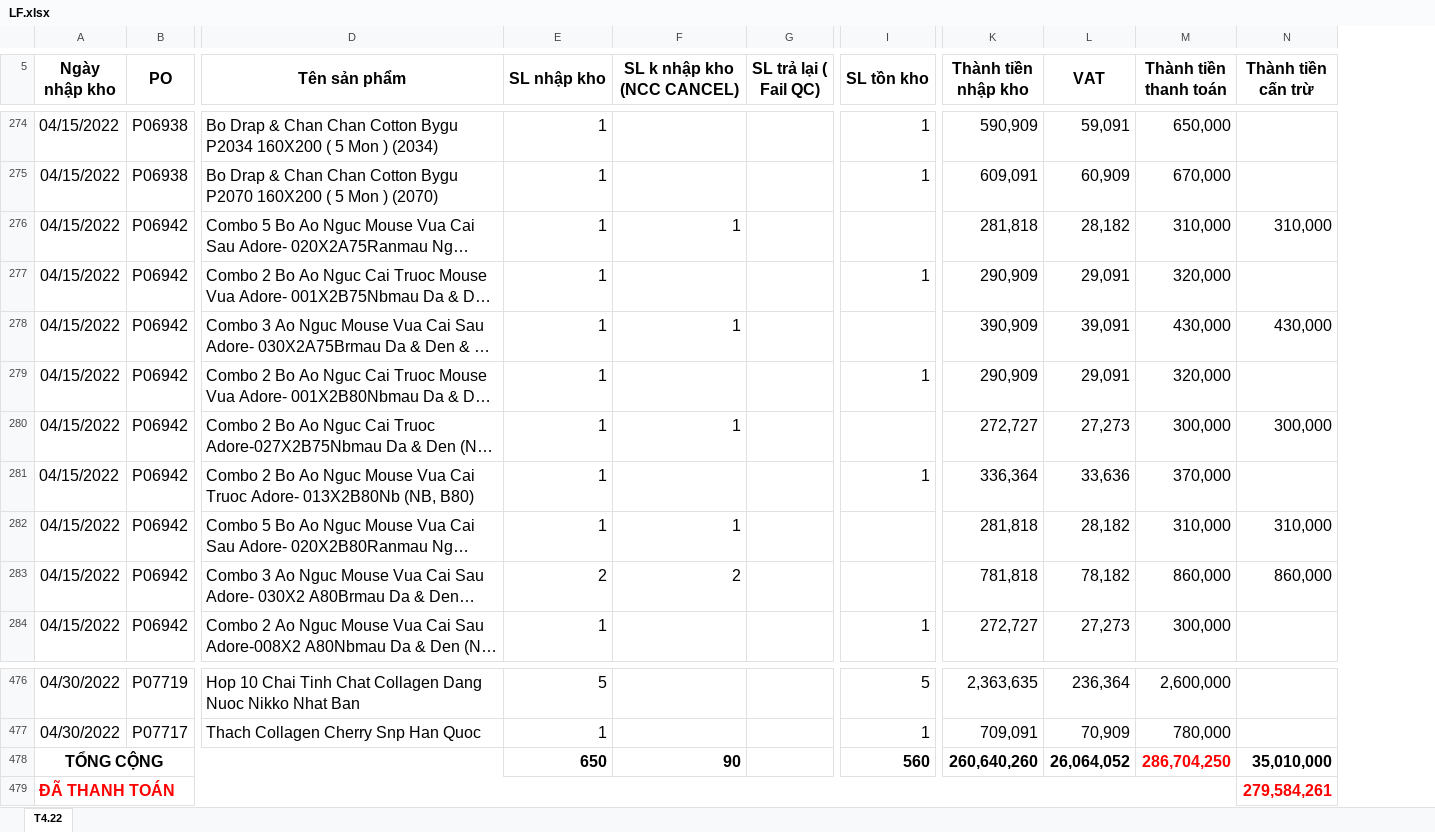
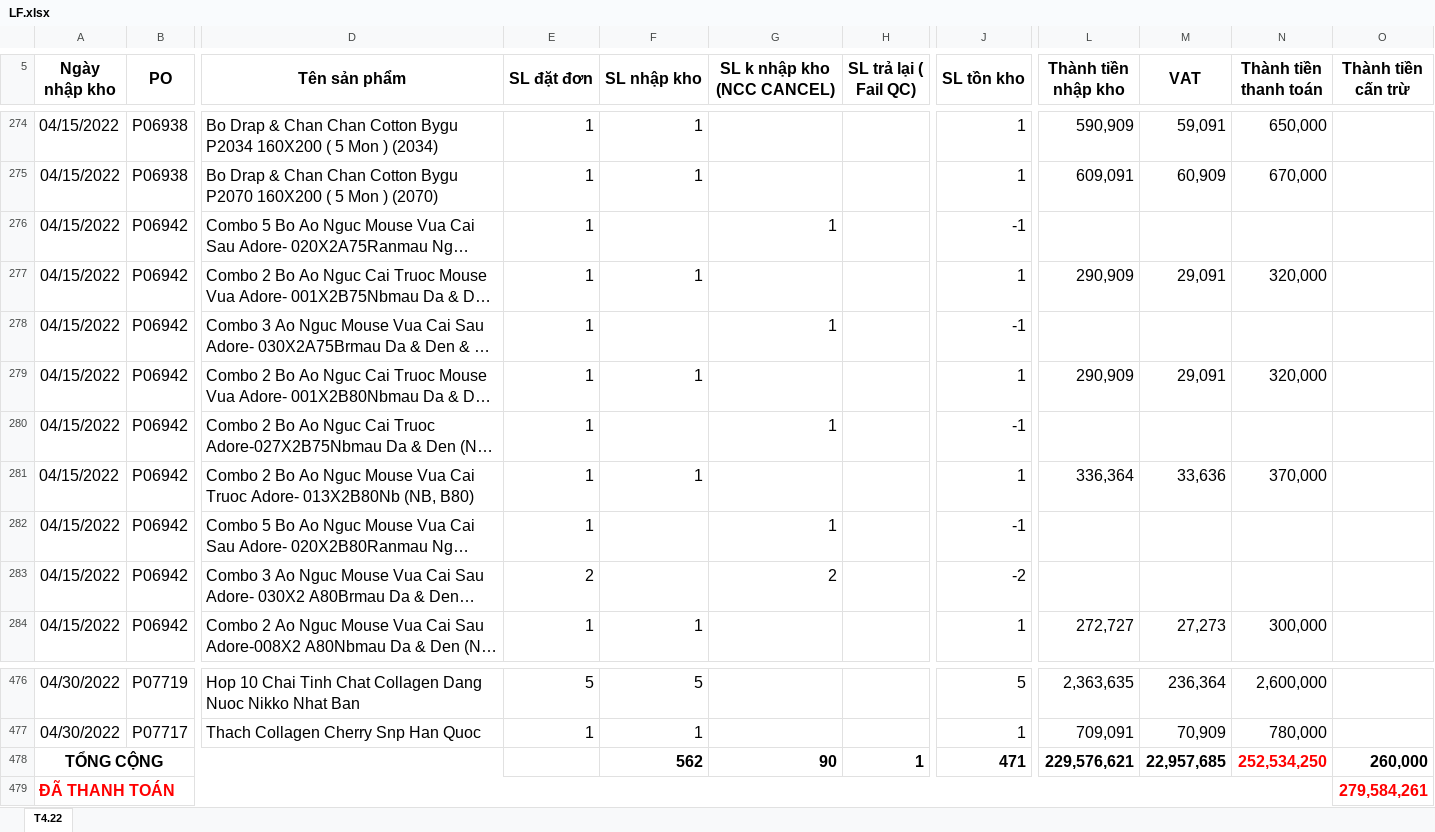
Before and after one commit to hnbandomachi/tia-chop, an Excel workbook: src/LF.xlsx, sheet T4.22, drawn as a sheet; only a part is shown, gaps mark what is left out; long unchanged cells end in …; values as stored, in another font and other column widths than the file's, no borders; addresses are those after the commit; the diff covers the shown part only; the diff names each change by its address in the sheet, - before the commit and + after, or states it on an @@ line.

```diff
--- a/src/LF.xlsx (sheet T4.22)
+++ b/src/LF.xlsx (sheet T4.22)
+column E (SL đặt đơn), rows 274-284: 1 | 1 | 1 | 1 | 1 | 1 | 1 | 1 | 1 | 2 | 1; rows 476-477: 5 | 1
-F276 (SL nhập kho): 1
+F276 (SL nhập kho): (empty)
-J276 (SL tồn kho): (empty)
+J276 (SL tồn kho): -1
-L276 (Thành tiền nhập kho): 281,818
+L276 (Thành tiền nhập kho): (empty)
-M276 (VAT): 28,182
+M276 (VAT): (empty)
-N276 (Thành tiền thanh toán): 310,000
+N276 (Thành tiền thanh toán): (empty)
-O276 (Thành tiền cấn trừ): 310,000
+O276 (Thành tiền cấn trừ): (empty)
-F278 (SL nhập kho): 1
+F278 (SL nhập kho): (empty)
-J278 (SL tồn kho): (empty)
+J278 (SL tồn kho): -1
-L278 (Thành tiền nhập kho): 390,909
+L278 (Thành tiền nhập kho): (empty)
-M278 (VAT): 39,091
+M278 (VAT): (empty)
-N278 (Thành tiền thanh toán): 430,000
+N278 (Thành tiền thanh toán): (empty)
-O278 (Thành tiền cấn trừ): 430,000
+O278 (Thành tiền cấn trừ): (empty)
-F280 (SL nhập kho): 1
+F280 (SL nhập kho): (empty)
-J280 (SL tồn kho): (empty)
+J280 (SL tồn kho): -1
-L280 (Thành tiền nhập kho): 272,727
+L280 (Thành tiền nhập kho): (empty)
-M280 (VAT): 27,273
+M280 (VAT): (empty)
-N280 (Thành tiền thanh toán): 300,000
+N280 (Thành tiền thanh toán): (empty)
-O280 (Thành tiền cấn trừ): 300,000
+O280 (Thành tiền cấn trừ): (empty)
-F282 (SL nhập kho): 1
+F282 (SL nhập kho): (empty)
-J282 (SL tồn kho): (empty)
+J282 (SL tồn kho): -1
-L282 (Thành tiền nhập kho): 281,818
+L282 (Thành tiền nhập kho): (empty)
-M282 (VAT): 28,182
+M282 (VAT): (empty)
-N282 (Thành tiền thanh toán): 310,000
+N282 (Thành tiền thanh toán): (empty)
-O282 (Thành tiền cấn trừ): 310,000
+O282 (Thành tiền cấn trừ): (empty)
-F283 (SL nhập kho): 2
+F283 (SL nhập kho): (empty)
-J283 (SL tồn kho): (empty)
+J283 (SL tồn kho): -2
-L283 (Thành tiền nhập kho): 781,818
+L283 (Thành tiền nhập kho): (empty)
-M283 (VAT): 78,182
+M283 (VAT): (empty)
-N283 (Thành tiền thanh toán): 860,000
+N283 (Thành tiền thanh toán): (empty)
-O283 (Thành tiền cấn trừ): 860,000
+O283 (Thành tiền cấn trừ): (empty)
-F478 (SL nhập kho): 650
+F478 (SL nhập kho): 562
-H478 (SL trả lại ( Fail QC)): (empty)
+H478 (SL trả lại ( Fail QC)): 1
-J478 (SL tồn kho): 560
+J478 (SL tồn kho): 471
-L478 (Thành tiền nhập kho): 260,640,260
+L478 (Thành tiền nhập kho): 229,576,621
-M478 (VAT): 26,064,052
+M478 (VAT): 22,957,685
-N478 (Thành tiền thanh toán): 286,704,250
+N478 (Thành tiền thanh toán): 252,534,250
-O478 (Thành tiền cấn trừ): 35,010,000
+O478 (Thành tiền cấn trừ): 260,000
```
Also changed, not shown: 385 edited cells elsewhere in this sheet, formulas that keep their value, src/TC.xlsx, 2 other files.
